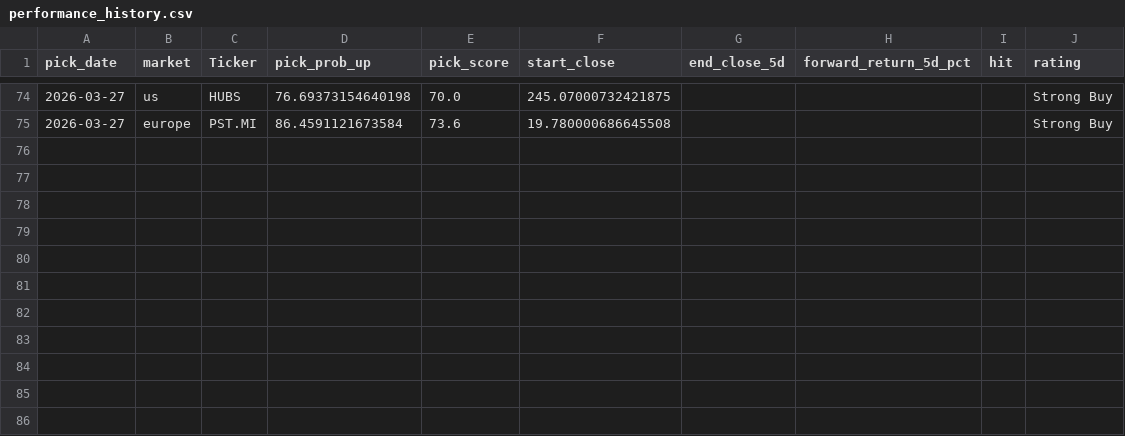
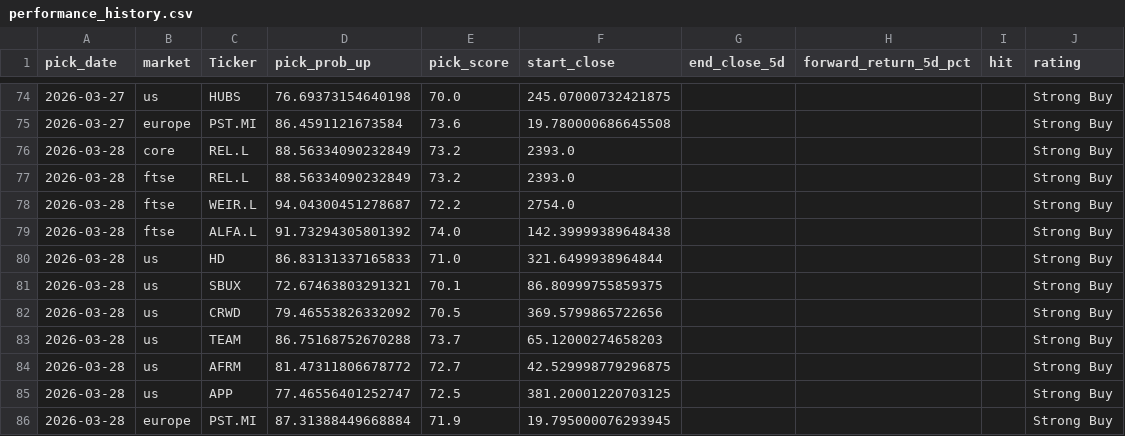
Before and after one commit to Toby0603/AlphaRank, a CSV file: performance_history.csv, drawn as a sheet; only a part is shown, gaps mark what is left out; the diff names each change by its address in the sheet, - before the commit and + after, or states it on an @@ line.

```diff
--- a/performance_history.csv
+++ b/performance_history.csv
+row 76: 2026-03-28 | core | REL.L | 88.56334090232849 | 73.2 | 2393.0 |  |  |  | Strong Buy
+row 77: 2026-03-28 | ftse | REL.L | 88.56334090232849 | 73.2 | 2393.0 |  |  |  | Strong Buy
+row 78: 2026-03-28 | ftse | WEIR.L | 94.04300451278687 | 72.2 | 2754.0 |  |  |  | Strong Buy
+row 79: 2026-03-28 | ftse | ALFA.L | 91.73294305801392 | 74.0 | 142.39999389648438 |  |  |  | Strong Buy
+row 80: 2026-03-28 | us | HD | 86.83131337165833 | 71.0 | 321.6499938964844 |  |  |  | Strong Buy
+row 81: 2026-03-28 | us | SBUX | 72.67463803291321 | 70.1 | 86.80999755859375 |  |  |  | Strong Buy
+row 82: 2026-03-28 | us | CRWD | 79.46553826332092 | 70.5 | 369.5799865722656 |  |  |  | Strong Buy
+row 83: 2026-03-28 | us | TEAM | 86.75168752670288 | 73.7 | 65.12000274658203 |  |  |  | Strong Buy
+row 84: 2026-03-28 | us | AFRM | 81.47311806678772 | 72.7 | 42.529998779296875 |  |  |  | Strong Buy
+row 85: 2026-03-28 | us | APP | 77.46556401252747 | 72.5 | 381.20001220703125 |  |  |  | Strong Buy
+row 86: 2026-03-28 | europe | PST.MI | 87.31388449668884 | 71.9 | 19.795000076293945 |  |  |  | Strong Buy
```
Also changed, not shown: benchmark_summary.csv, results_core.csv, 4 other files.
